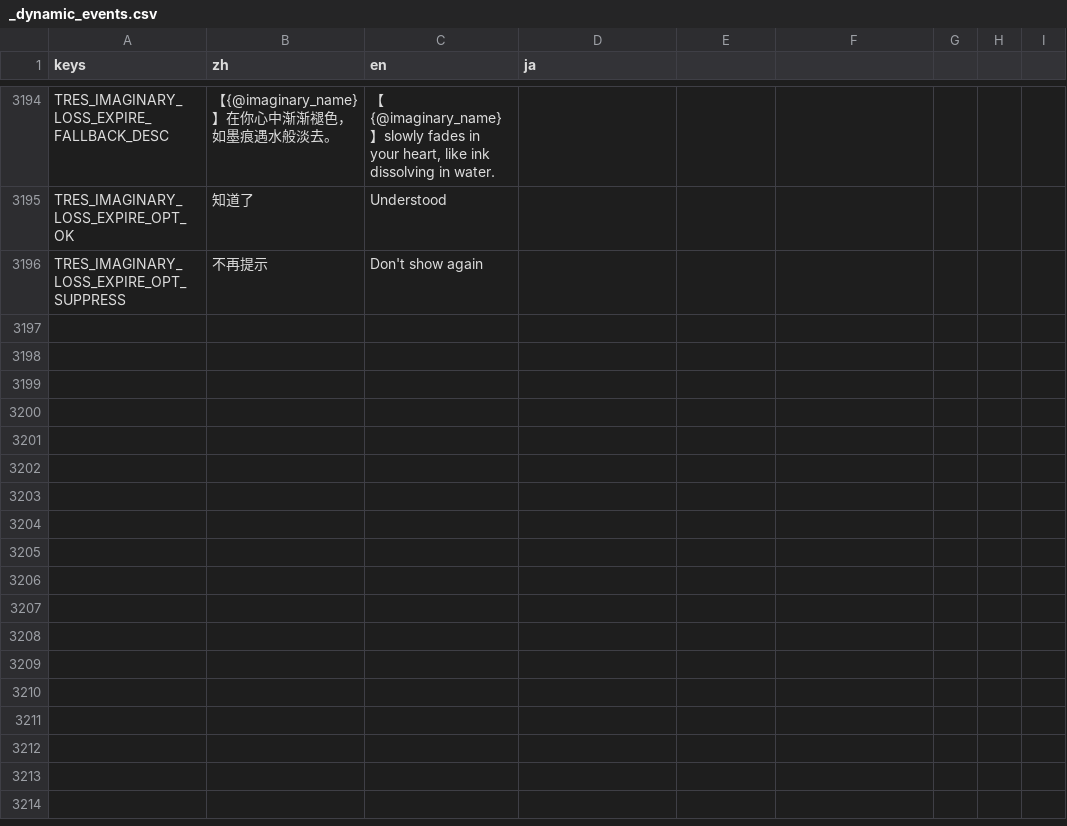
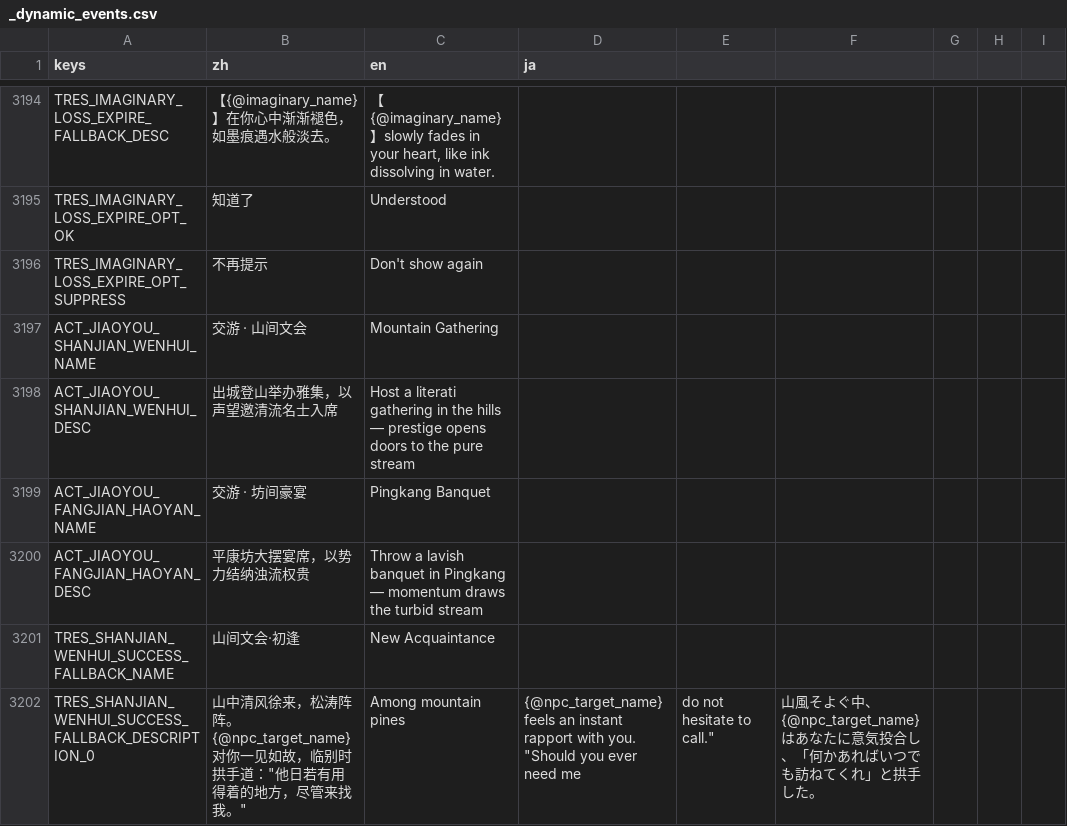
Before and after one commit to 67-68/poem_map_project, a CSV file: data/1_core_rules/translations/_dynamic_events.csv, drawn as a sheet; only a part is shown, gaps mark what is left out; the diff covers the shown part only; the diff names each change by its address in the sheet, - before the commit and + after, or states it on an @@ line.

Commit message:
feat: add jiaoyou_shanjian_wenhui (清流) and jiaoyou_fangjian_haoyan (浊流) sub-actions
- Extend PickNpcOperator with faction filter (qingliu/zhuoliu)
- Add NPCSelector.select_by_faction() for faction-based NPC selection
- Prestige>=10 threshold for 山间文会, momentum>=10 for 坊间豪宴
- 6 archetype + 2 action + 4 fallback .tres files
- Translations in _dynamic_events.csv

```diff
--- a/data/1_core_rules/translations/_dynamic_events.csv
+++ b/data/1_core_rules/translations/_dynamic_events.csv
+row 3197: ACT_JIAOYOU_SHANJIAN_WENHUI_NAME | 交游 · 山间文会 | Mountain Gathering
+row 3198: ACT_JIAOYOU_SHANJIAN_WENHUI_DESC | 出城登山举办雅集，以声望邀清流名士入席 | Host a literati gathering in the hills — prestige opens doors to the pure stream
+row 3199: ACT_JIAOYOU_FANGJIAN_HAOYAN_NAME | 交游 · 坊间豪宴 | Pingkang Banquet
+row 3200: ACT_JIAOYOU_FANGJIAN_HAOYAN_DESC | 平康坊大摆宴席，以势力结纳浊流权贵 | Throw a lavish banquet in Pingkang — momentum draws the turbid stream
+row 3201: TRES_SHANJIAN_WENHUI_SUCCESS_FALLBACK_NAME | 山间文会·初逢 | New Acquaintance
+row 3202: TRES_SHANJIAN_WENHUI_SUCCESS_FALLBACK_DESCRIPTION_0 | 山中清风徐来，松涛阵阵。{@npc_target_name} 对你一见如故，临别时拱手道："他日若有用得着的地方，尽管来找我。" | Among mountain pines | {@npc_target_name} feels an instant rapport with you. "Should you ever need me | do not hesitate to call." | 山風そよぐ中、{@npc_target_name} はあなたに意気投合し、「何かあればいつでも訪ねてくれ」と拱手した。
```
Also changed, not shown: 6 added rows and 2 edited cells elsewhere in this file, data/1_core_rules/resource_converters.csv, 25 other files.
